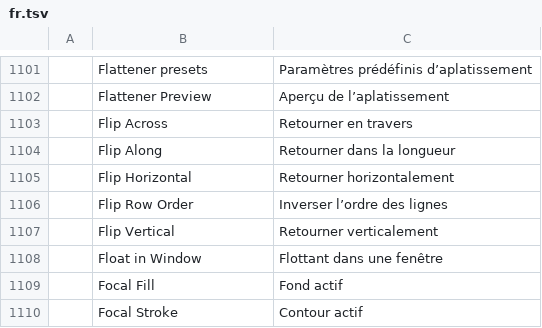
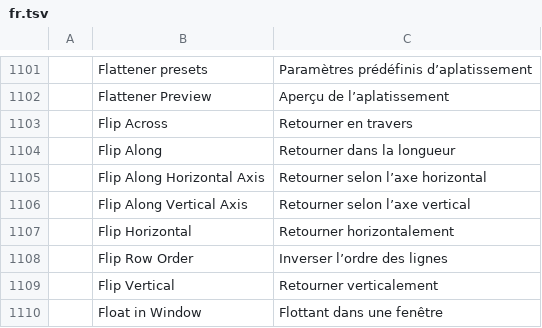
Before and after one commit to SiteSentrix/StitchFoundry, a TSV file: crates/ui-egui/src/i18n/fr.tsv, drawn as a sheet; only a part is shown, gaps mark what is left out; the shorter side is filled out with more unchanged rows; the diff names each change by its address in the sheet, - before the commit and + after, or states it on an @@ line.

```diff
--- a/crates/ui-egui/src/i18n/fr.tsv
+++ b/crates/ui-egui/src/i18n/fr.tsv
+row 1105:  | Flip Along Horizontal Axis | Retourner selon l’axe horizontal
+row 1106:  | Flip Along Vertical Axis | Retourner selon l’axe vertical
```
Also changed, not shown: crates/ui-egui/src/i18n/bg.tsv, crates/ui-egui/src/i18n/hu.tsv, 15 other files.
